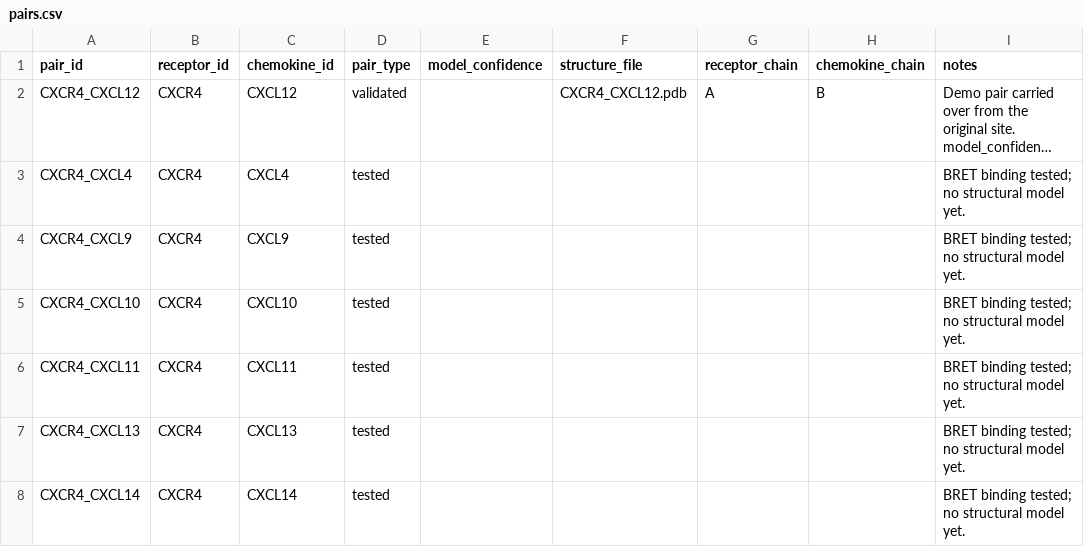
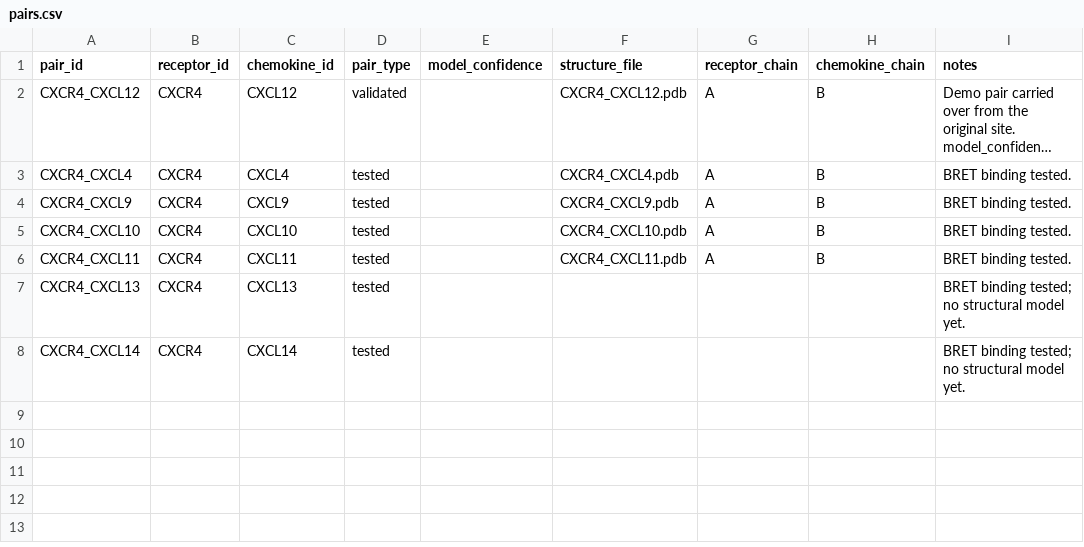
Before and after one commit to romanschlimgen/chemokine-database, a CSV file: data/pairs.csv, drawn as a sheet; long unchanged cells end in …; the diff names each change by its address in the sheet, - before the commit and + after, or states it on an @@ line.

```diff
--- a/data/pairs.csv
+++ b/data/pairs.csv
-F3 (structure_file): (empty)
+F3 (structure_file): CXCR4_CXCL4.pdb
-G3:G6 (receptor_chain): (empty)
+G3:G6 (receptor_chain): A
-H3:H6 (chemokine_chain): (empty)
+H3:H6 (chemokine_chain): B
-I3:I6 (notes): BRET binding tested; no structural model yet.
+I3:I6 (notes): BRET binding tested.
-F4 (structure_file): (empty)
+F4 (structure_file): CXCR4_CXCL9.pdb
-F5 (structure_file): (empty)
+F5 (structure_file): CXCR4_CXCL10.pdb
-F6 (structure_file): (empty)
+F6 (structure_file): CXCR4_CXCL11.pdb
```
Also changed, not shown: 9 other files.
